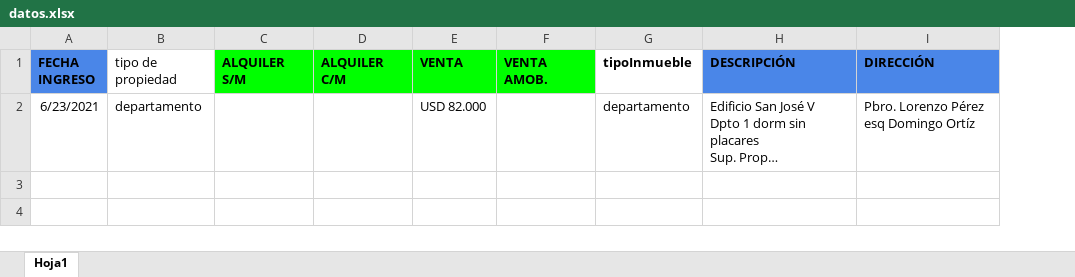
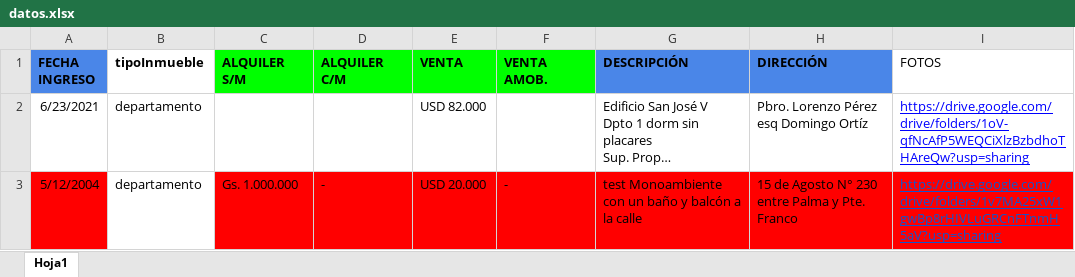
Before and after one commit to joelcenturion/cargar, an Excel workbook: datos.xlsx, sheet Hoja1, drawn as a sheet; long unchanged cells end in …; values as stored, in another font and other column widths than the file's, no borders; removed rows and columns are numbered as before the commit, all else as after; the diff names each change by its address in the sheet, - before the commit and + after, or states it on an @@ line.

```diff
--- a/datos.xlsx (sheet Hoja1)
+++ b/datos.xlsx (sheet Hoja1)
-column G (tipoInmueble), row 2: departamento
+column I (FOTOS), row 2: https://drive.google.com/drive/folders/1oV-qfNcAfP5WEQCiXlzBzbdhoTHAreQw?usp=sharing
-B1: tipo de propiedad
+B1: tipoInmueble
-B1 bold: off
+B1 bold: on
+row 3: 5/12/2004 | departamento | Gs. 1.000.000 | - | USD 20.000 | - | test Monoambiente con un baño y balcón a la calle | 15 de Agosto N° 230 entre Palma y Pte. Franco | https://drive.google.com/drive/folders/1v7MA25xW1gwBp8rHIVLuGRCnFTnmH5aV?usp=sharing
```
Also changed, not shown: 6 other files.
